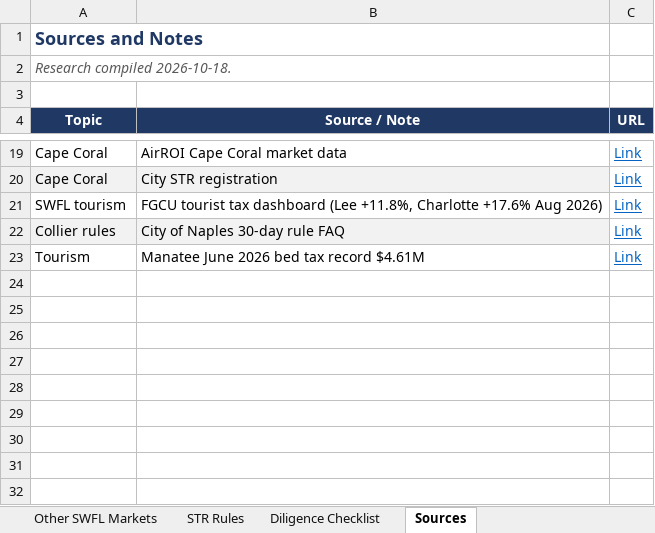
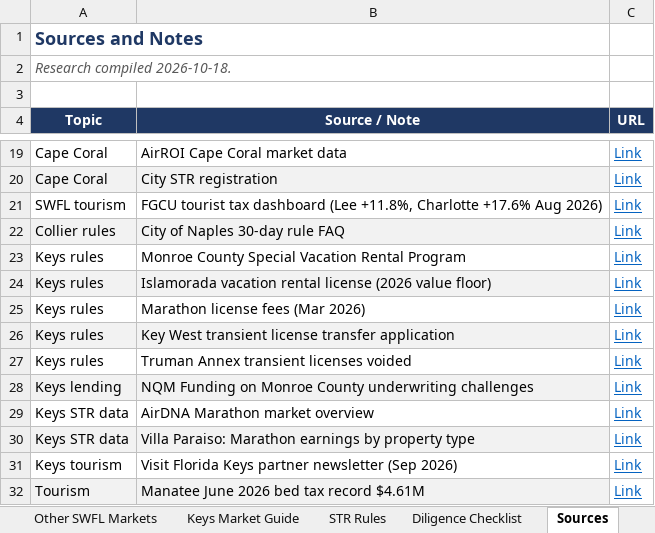
Before and after one commit to themortgagedock-max/Dispatch, an Excel workbook: str-deal-search/STR_DSCR_Analysis.xlsx, sheet Sources, drawn as a sheet; only a part is shown, gaps mark what is left out; values as stored, in another font and other column widths than the file's, no borders; addresses are those after the commit; the diff names each change by its address in the sheet, - before the commit and + after, or states it on an @@ line.

```diff
--- a/str-deal-search/STR_DSCR_Analysis.xlsx (sheet Sources)
+++ b/str-deal-search/STR_DSCR_Analysis.xlsx (sheet Sources)
+sheet tab: Keys Market Guide
+row 23: Keys rules | Monroe County Special Vacation Rental Program | Link
+row 24: Keys rules | Islamorada vacation rental license (2026 value floor) | Link
+row 25: Keys rules | Marathon license fees (Mar 2026) | Link
+row 26: Keys rules | Key West transient license transfer application | Link
+row 27: Keys rules | Truman Annex transient licenses voided | Link
+row 28: Keys lending | NQM Funding on Monroe County underwriting challenges | Link
+row 29: Keys STR data | AirDNA Marathon market overview | Link
+row 30: Keys STR data | Villa Paraiso: Marathon earnings by property type | Link
+row 31: Keys tourism | Visit Florida Keys partner newsletter (Sep 2026) | Link
-A32:B32 fill: none
+A32:B32 fill: #F2F2F2
```
Also changed, not shown: sheet STR Rules, sheet Down Pmt Scenarios, sheet Summary, sheet Assumptions, other sheet tabs, formulas that keep their value, 2 other files.
